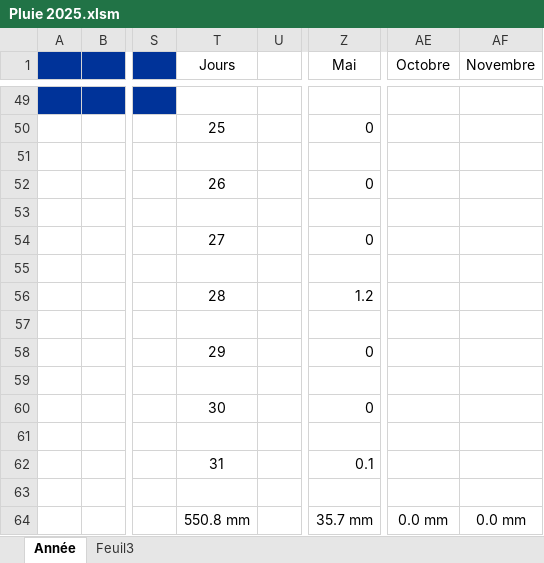
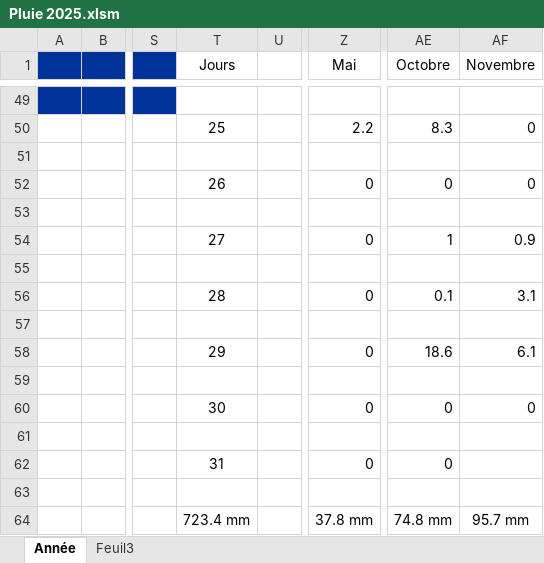
Before and after one commit to Meteofloralies/meteofloralies.github.io, an Excel workbook: 2025/Pluie 2025.xlsm, sheet Année, drawn as a sheet; only a part is shown, gaps mark what is left out; values as stored, in another font and other column widths than the file's, no borders; charts and pictures not drawn; the diff covers the shown part only; the diff names each change by its address in the sheet, - before the commit and + after, or states it on an @@ line.

```diff
--- a/2025/Pluie 2025.xlsm (sheet Année)
+++ b/2025/Pluie 2025.xlsm (sheet Année)
-Z50 (Mai): 0
+Z50 (Mai): 2.2
-AE50 (Octobre): (empty)
+AE50 (Octobre): 8.3
-AF50 (Novembre): (empty)
+AF50 (Novembre): 0
-AE52 (Octobre): (empty)
+AE52 (Octobre): 0
-AF52 (Novembre): (empty)
+AF52 (Novembre): 0
-AE54 (Octobre): (empty)
+AE54 (Octobre): 1
-AF54 (Novembre): (empty)
+AF54 (Novembre): 0.9
-Z56 (Mai): 1.2
+Z56 (Mai): 0
-AE56 (Octobre): (empty)
+AE56 (Octobre): 0.1
-AF56 (Novembre): (empty)
+AF56 (Novembre): 3.1
-AE58 (Octobre): (empty)
+AE58 (Octobre): 18.6
-AF58 (Novembre): (empty)
+AF58 (Novembre): 6.1
-AE60 (Octobre): (empty)
+AE60 (Octobre): 0
-AF60 (Novembre): (empty)
+AF60 (Novembre): 0
-Z62 (Mai): 0.1
+Z62 (Mai): 0
-AE62 (Octobre): (empty)
+AE62 (Octobre): 0
-T64 (Jours): 550.8 mm
+T64 (Jours): 723.4 mm
-Z64 (Mai): 35.7 mm
+Z64 (Mai): 37.8 mm
-AE64 (Octobre): 0.0 mm
+AE64 (Octobre): 74.8 mm
-AF64 (Novembre): 0.0 mm
+AF64 (Novembre): 95.7 mm
```
Also changed, not shown: 61 edited cells elsewhere in this sheet, charts or pictures, 1 other file.
